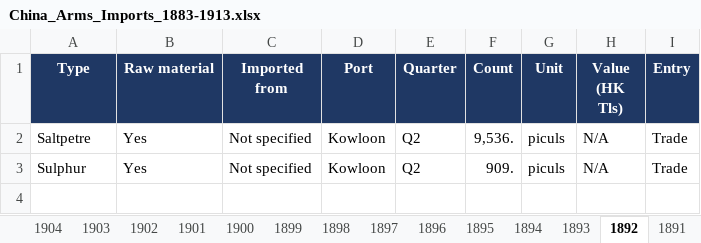
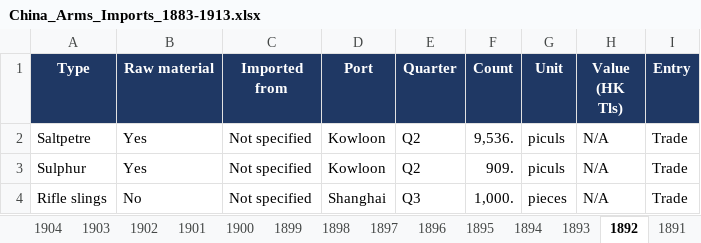
Before and after one commit to hinsonyuen/PATH-Hinson-Work-, an Excel workbook: china/workbooks/China_Arms_Imports_1883-1913.xlsx, sheet 1892, drawn as a sheet; values as stored, in another font and other column widths than the file's, no borders; the diff names each change by its address in the sheet, - before the commit and + after, or states it on an @@ line.

```diff
--- a/china/workbooks/China_Arms_Imports_1883-1913.xlsx (sheet 1892)
+++ b/china/workbooks/China_Arms_Imports_1883-1913.xlsx (sheet 1892)
+row 4: Rifle slings | No | Not specified | Shanghai | Q3 | 1,000. | pieces | N/A | Trade
```
Also changed, not shown: sheet Notes, sheet Coverage, china/workbooks/China_Arms_Exports_1883-1913.xlsx, 2 other files.
